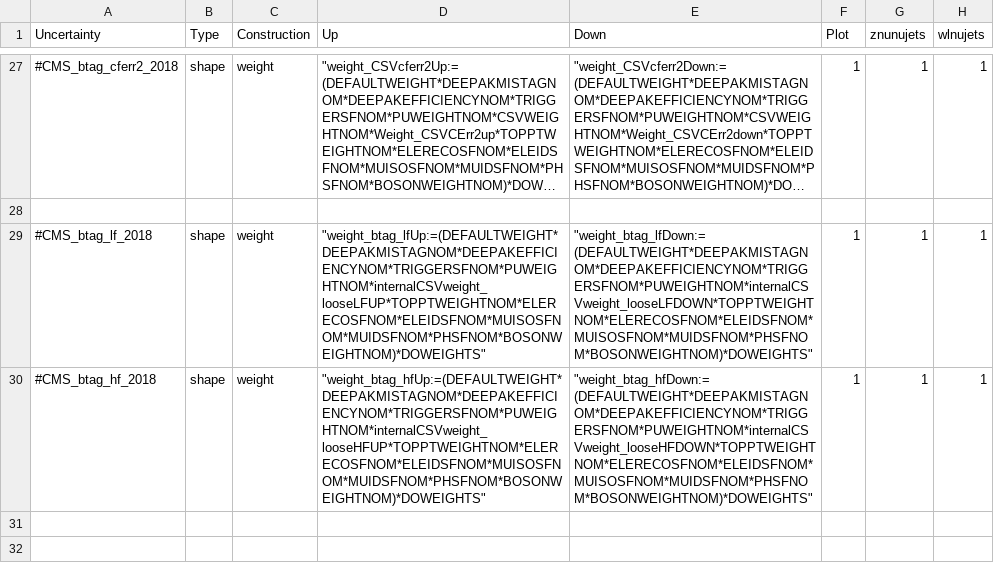
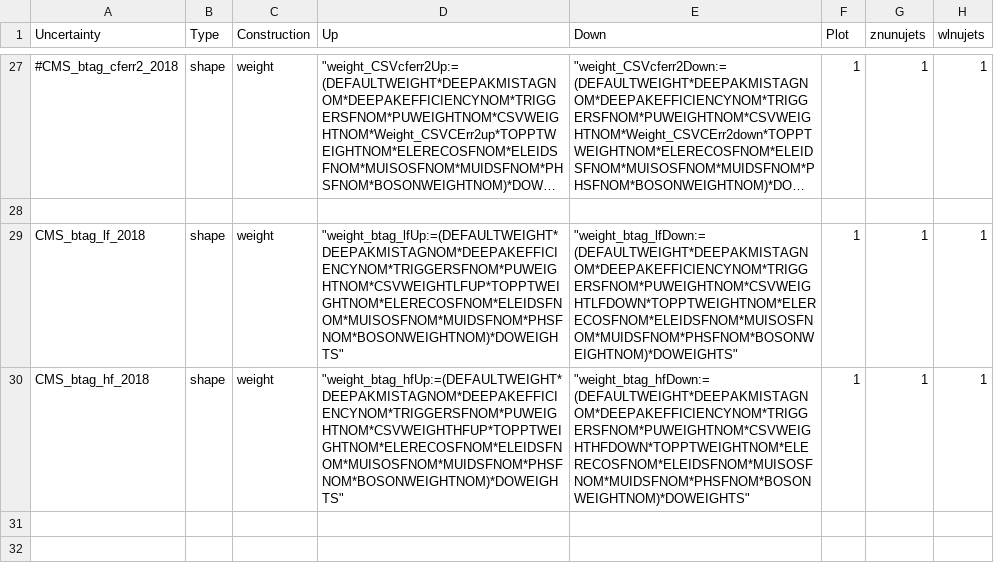
Before and after one commit to kit-cn-cms/pyroot-plotscripts, a CSV file: configs/Monotop/systematics_2018.csv, drawn as a sheet; only a part is shown, gaps mark what is left out; long unchanged cells end in …; the diff names each change by its address in the sheet, - before the commit and + after, or states it on an @@ line.

Commit message:
add btag syst in 2018, DANGERZONE: only working for leptonic right now

```diff
--- a/configs/Monotop/systematics_2018.csv
+++ b/configs/Monotop/systematics_2018.csv
-A29 (Uncertainty): #CMS_btag_lf_2018
+A29 (Uncertainty): CMS_btag_lf_2018
-D29 (Up): "weight_btag_lfUp:=(DEFAULTWEIGHT*DEEPAKMISTAGNOM*DEEPAKEFFICIENCYNOM*TRIGGERSFNOM*PUWEIGHTNOM*internalCSVweight_looseLFUP*TOPPTWEIGHTNOM*ELERECOSFNOM*ELEIDSFNOM*MUISOSFNOM*MUIDSFNOM*PHSFNOM*BOSONWEIGHTNOM)*DOWEIGHTS"
+D29 (Up): "weight_btag_lfUp:=(DEFAULTWEIGHT*DEEPAKMISTAGNOM*DEEPAKEFFICIENCYNOM*TRIGGERSFNOM*PUWEIGHTNOM*CSVWEIGHTLFUP*TOPPTWEIGHTNOM*ELERECOSFNOM*ELEIDSFNOM*MUISOSFNOM*MUIDSFNOM*PHSFNOM*BOSONWEIGHTNOM)*DOWEIGHTS"
-E29 (Down): "weight_btag_lfDown:=(DEFAULTWEIGHT*DEEPAKMISTAGNOM*DEEPAKEFFICIENCYNOM*TRIGGERSFNOM*PUWEIGHTNOM*internalCSVweight_looseLFDOWN*TOPPTWEIGHTNOM*ELERECOSFNOM*ELEIDSFNOM*MUISOSFNOM*MUIDSFNOM*PHSFNOM*BOSONWEIGHTNOM)*DOWEIGHTS"
+E29 (Down): "weight_btag_lfDown:=(DEFAULTWEIGHT*DEEPAKMISTAGNOM*DEEPAKEFFICIENCYNOM*TRIGGERSFNOM*PUWEIGHTNOM*CSVWEIGHTLFDOWN*TOPPTWEIGHTNOM*ELERECOSFNOM*ELEIDSFNOM*MUISOSFNOM*MUIDSFNOM*PHSFNOM*BOSONWEIGHTNOM)*DOWEIGHTS"
-A30 (Uncertainty): #CMS_btag_hf_2018
+A30 (Uncertainty): CMS_btag_hf_2018
-D30 (Up): "weight_btag_hfUp:=(DEFAULTWEIGHT*DEEPAKMISTAGNOM*DEEPAKEFFICIENCYNOM*TRIGGERSFNOM*PUWEIGHTNOM*internalCSVweight_looseHFUP*TOPPTWEIGHTNOM*ELERECOSFNOM*ELEIDSFNOM*MUISOSFNOM*MUIDSFNOM*PHSFNOM*BOSONWEIGHTNOM)*DOWEIGHTS"
+D30 (Up): "weight_btag_hfUp:=(DEFAULTWEIGHT*DEEPAKMISTAGNOM*DEEPAKEFFICIENCYNOM*TRIGGERSFNOM*PUWEIGHTNOM*CSVWEIGHTHFUP*TOPPTWEIGHTNOM*ELERECOSFNOM*ELEIDSFNOM*MUISOSFNOM*MUIDSFNOM*PHSFNOM*BOSONWEIGHTNOM)*DOWEIGHTS"
-E30 (Down): "weight_btag_hfDown:=(DEFAULTWEIGHT*DEEPAKMISTAGNOM*DEEPAKEFFICIENCYNOM*TRIGGERSFNOM*PUWEIGHTNOM*internalCSVweight_looseHFDOWN*TOPPTWEIGHTNOM*ELERECOSFNOM*ELEIDSFNOM*MUISOSFNOM*MUIDSFNOM*PHSFNOM*BOSONWEIGHTNOM)*DOWEIGHTS"
+E30 (Down): "weight_btag_hfDown:=(DEFAULTWEIGHT*DEEPAKMISTAGNOM*DEEPAKEFFICIENCYNOM*TRIGGERSFNOM*PUWEIGHTNOM*CSVWEIGHTHFDOWN*TOPPTWEIGHTNOM*ELERECOSFNOM*ELEIDSFNOM*MUISOSFNOM*MUIDSFNOM*PHSFNOM*BOSONWEIGHTNOM)*DOWEIGHTS"
```
